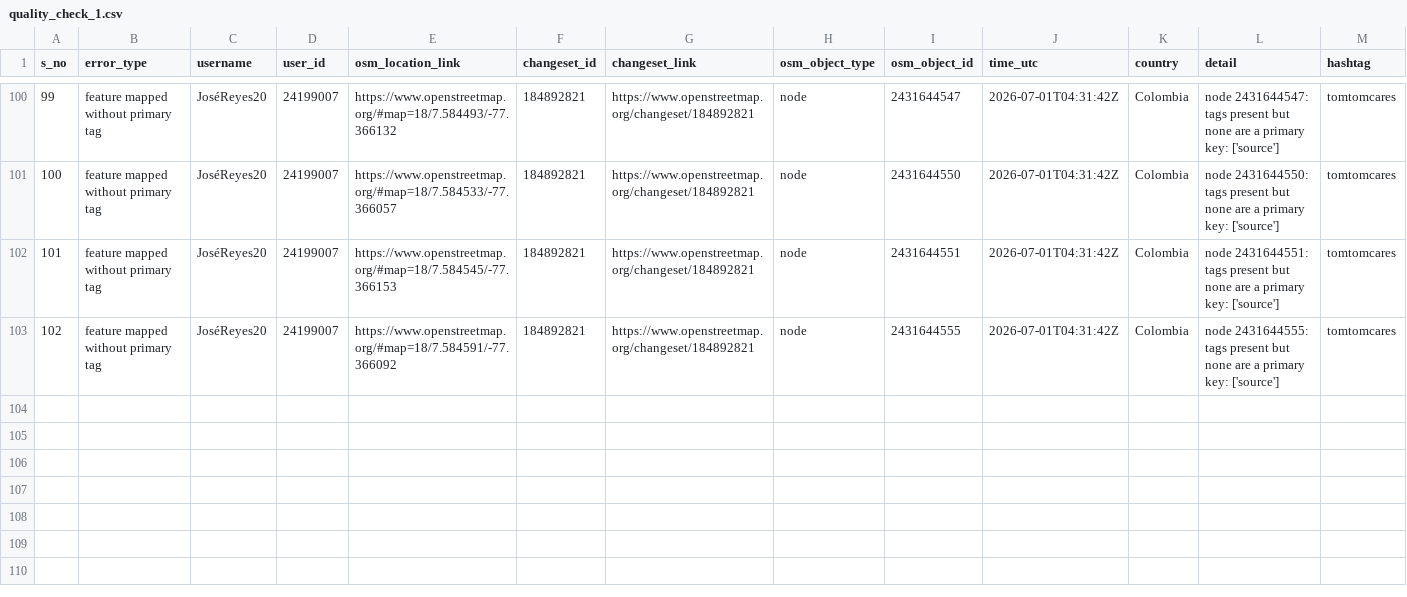
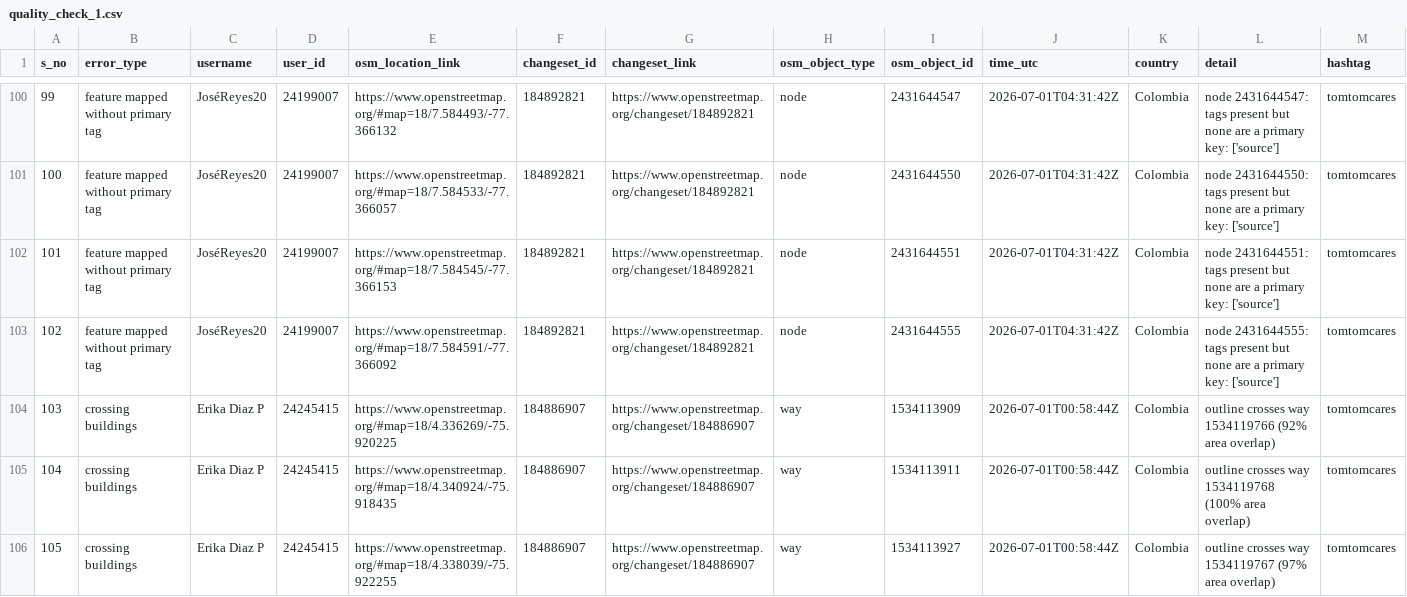
Before and after one commit to KingVik-Planet/OSM_QC_tomtomcares, a CSV file: data/quality_check_1.csv, drawn as a sheet; only a part is shown, gaps mark what is left out; the diff names each change by its address in the sheet, - before the commit and + after, or states it on an @@ line.

```diff
--- a/data/quality_check_1.csv
+++ b/data/quality_check_1.csv
+row 104: 103 | crossing buildings | Erika Diaz P | 24245415 | https://www.openstreetmap.org/#map=18/4.336269/-75.920225 | 184886907 | https://www.openstreetmap.org/changeset/184886907 | way | 1534113909 | 2026-07-01T00:58:44Z | Colombia | outline crosses way 1534119766 (92% area overlap) | tomtomcares
+row 105: 104 | crossing buildings | Erika Diaz P | 24245415 | https://www.openstreetmap.org/#map=18/4.340924/-75.918435 | 184886907 | https://www.openstreetmap.org/changeset/184886907 | way | 1534113911 | 2026-07-01T00:58:44Z | Colombia | outline crosses way 1534119768 (100% area overlap) | tomtomcares
+row 106: 105 | crossing buildings | Erika Diaz P | 24245415 | https://www.openstreetmap.org/#map=18/4.338039/-75.922255 | 184886907 | https://www.openstreetmap.org/changeset/184886907 | way | 1534113927 | 2026-07-01T00:58:44Z | Colombia | outline crosses way 1534119767 (97% area overlap) | tomtomcares
```
Also changed, not shown: 3 other files.
